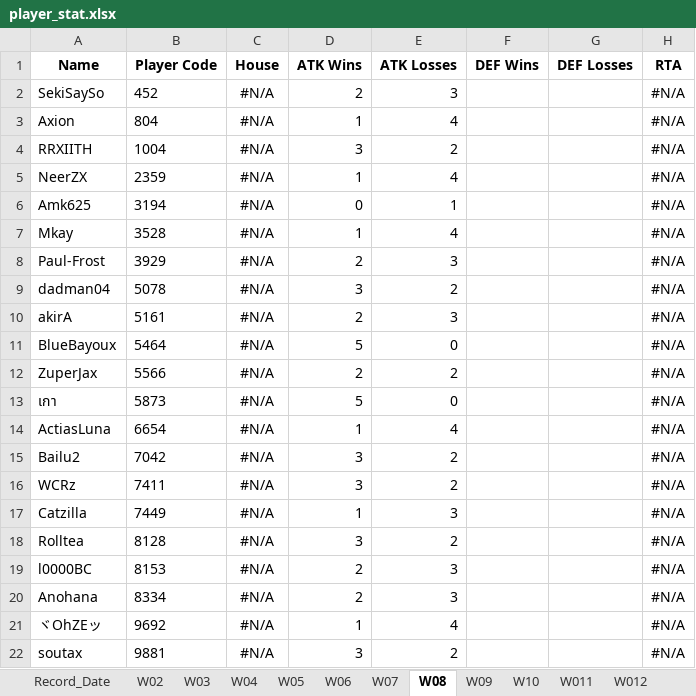
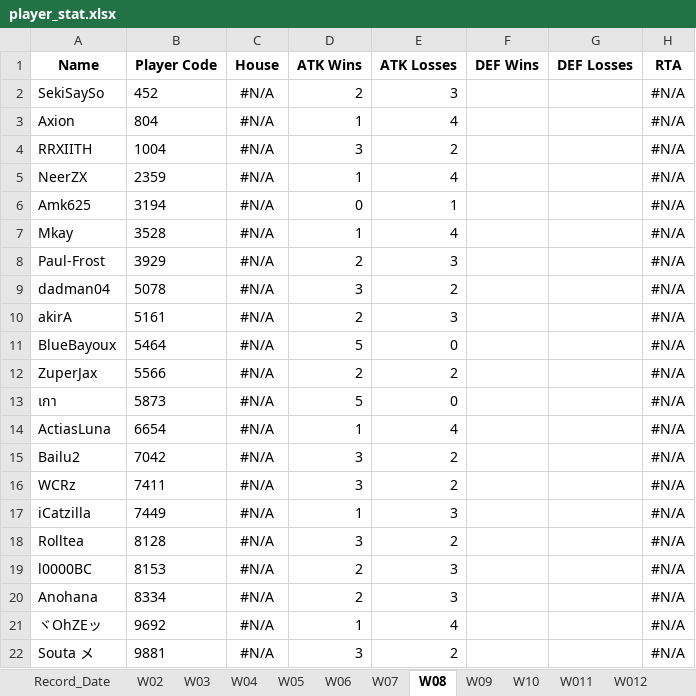
Before and after one commit to game-gomamon/gvgplaner, an Excel workbook: data/player_stat.xlsx, sheet W08, drawn as a sheet; values as stored, in another font and other column widths than the file's, no borders; the diff names each change by its address in the sheet, - before the commit and + after, or states it on an @@ line.

```diff
--- a/data/player_stat.xlsx (sheet W08)
+++ b/data/player_stat.xlsx (sheet W08)
-A17 (Name): Catzilla
+A17 (Name): iCatzilla
-A22 (Name): soutax
+A22 (Name): Souta メ
```
Also changed, not shown: sheet W014, sheet W09, sheet W10, sheet W012, sheet W011, sheet W013, 8 more sheets, Member.xlsx, data/master.xlsx.
